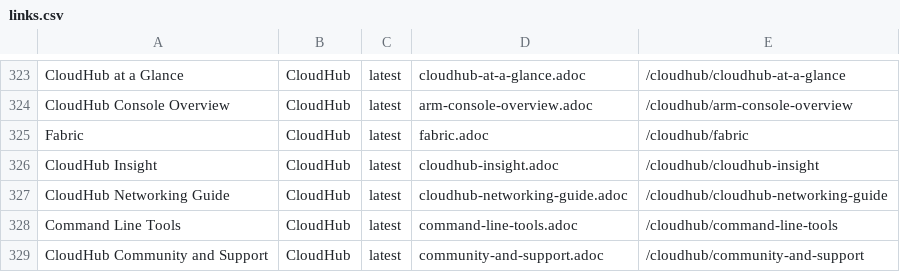
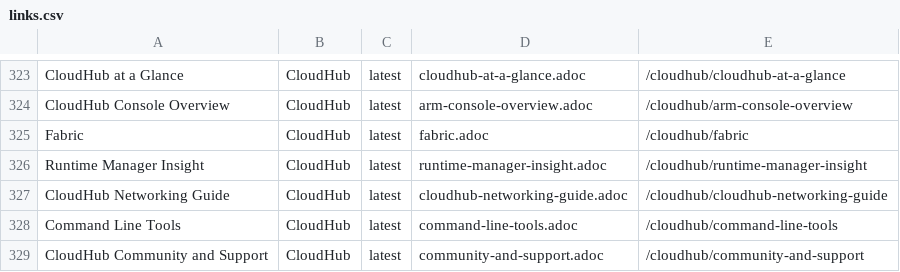
Before and after one commit to pcibraro/mulesoft-docs, a CSV file: links.csv, drawn as a sheet; only a part is shown, gaps mark what is left out.

Commit message:
rename and update cloudhub-insights -> insights

```diff
--- a/links.csv
+++ b/links.csv
@@ -325,3 +325,3 @@ CloudHub Console Overview,CloudHub,latest,arm-console-overview.adoc,/cloudhub/ar
 Fabric,CloudHub,latest,fabric.adoc,/cloudhub/fabric
-CloudHub Insight,CloudHub,latest,cloudhub-insight.adoc,/cloudhub/cloudhub-insight
+Runtime Manager Insight,CloudHub,latest,runtime-manager-insight.adoc,/cloudhub/runtime-manager-insight
 CloudHub Networking Guide,CloudHub,latest,cloudhub-networking-guide.adoc,/cloudhub/cloudhub-networking-guide
```
Also changed, not shown: 21 other files.
